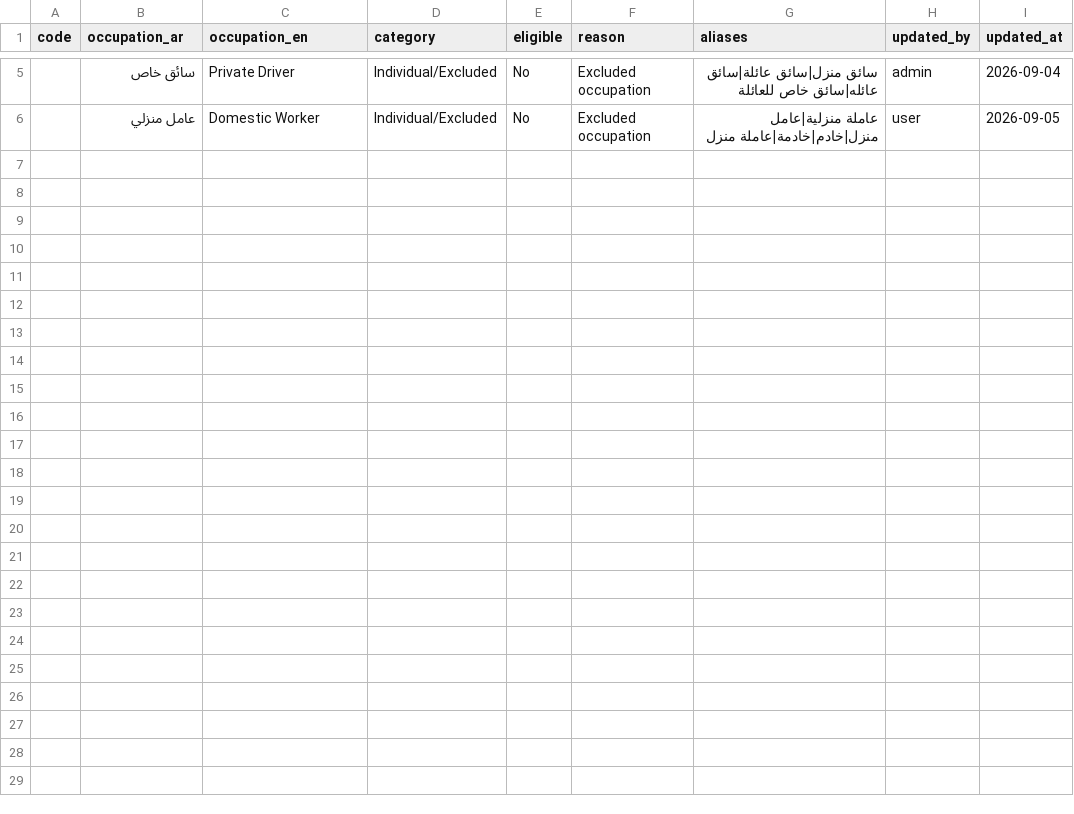
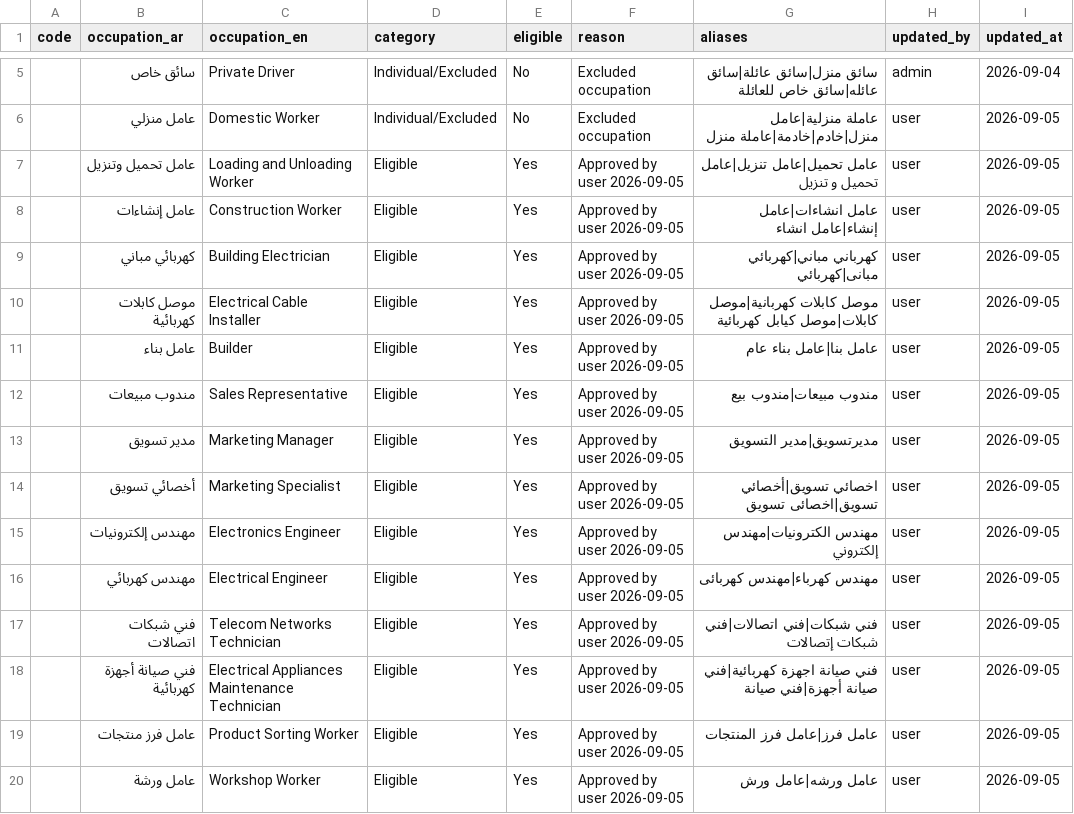
Before and after one commit to mohamedballa1312-sys/Test, a CSV file: config/occupations.csv, drawn as a sheet; only a part is shown, gaps mark what is left out.

```diff
--- a/config/occupations.csv
+++ b/config/occupations.csv
@@ -6 +6,15 @@ code,occupation_ar,occupation_en,category,eligible,reason,aliases,updated_by,upd
 ,عامل منزلي,Domestic Worker,Individual/Excluded,No,Excluded occupation,عاملة منزلية|عامل منزل|خادم|خادمة|عاملة منزل,user,2026-09-05
+,عامل تحميل وتنزيل,Loading and Unloading Worker,Eligible,Yes,Approved by user 2026-09-05,عامل تحميل|عامل تنزيل|عامل تحميل و تنزيل,user,2026-09-05
+,عامل إنشاءات,Construction Worker,Eligible,Yes,Approved by user 2026-09-05,عامل انشاءات|عامل إنشاء|عامل انشاء,user,2026-09-05
+,كهربائي مباني,Building Electrician,Eligible,Yes,Approved by user 2026-09-05,كهرباني مباني|كهربائي مبانى|كهربائي,user,2026-09-05
+,موصل كابلات كهربائية,Electrical Cable Installer,Eligible,Yes,Approved by user 2026-09-05,موصل كابلات كهربانية|موصل كابلات|موصل كيابل كهربائية,user,2026-09-05
+,عامل بناء,Builder,Eligible,Yes,Approved by user 2026-09-05,عامل بنا|عامل بناء عام,user,2026-09-05
+,مندوب مبيعات,Sales Representative,Eligible,Yes,Approved by user 2026-09-05,مندوب مبيعات|مندوب بيع,user,2026-09-05
+,مدير تسويق,Marketing Manager,Eligible,Yes,Approved by user 2026-09-05,مديرتسويق|مدير التسويق,user,2026-09-05
+,أخصائي تسويق,Marketing Specialist,Eligible,Yes,Approved by user 2026-09-05,اخصائي تسويق|أخصائي تسويق|اخصائى تسويق,user,2026-09-05
+,مهندس إلكترونيات,Electronics Engineer,Eligible,Yes,Approved by user 2026-09-05,مهندس الكترونيات|مهندس إلكتروني,user,2026-09-05
+,مهندس كهربائي,Electrical Engineer,Eligible,Yes,Approved by user 2026-09-05,مهندس كهرباء|مهندس كهربائى,user,2026-09-05
+,فني شبكات اتصالات,Telecom Networks Technician,Eligible,Yes,Approved by user 2026-09-05,فني شبكات|فني اتصالات|فني شبكات إتصالات,user,2026-09-05
+,فني صيانة أجهزة كهربائية,Electrical Appliances Maintenance Technician,Eligible,Yes,Approved by user 2026-09-05,فني صيانة اجهزة كهربائية|فني صيانة أجهزة|فني صيانة,user,2026-09-05
+,عامل فرز منتجات,Product Sorting Worker,Eligible,Yes,Approved by user 2026-09-05,عامل فرز|عامل فرز المنتجات,user,2026-09-05
+,عامل ورشة,Workshop Worker,Eligible,Yes,Approved by user 2026-09-05,عامل ورشه|عامل ورش,user,2026-09-05
```
Also changed, not shown: 4 other files.
